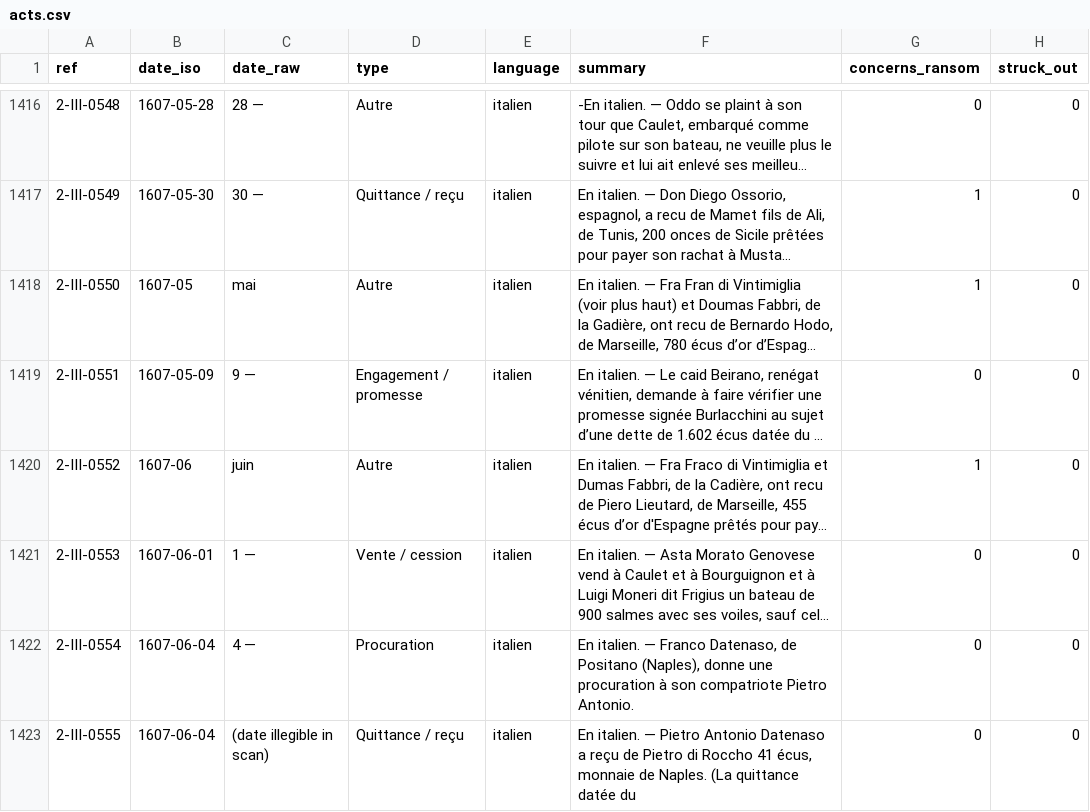
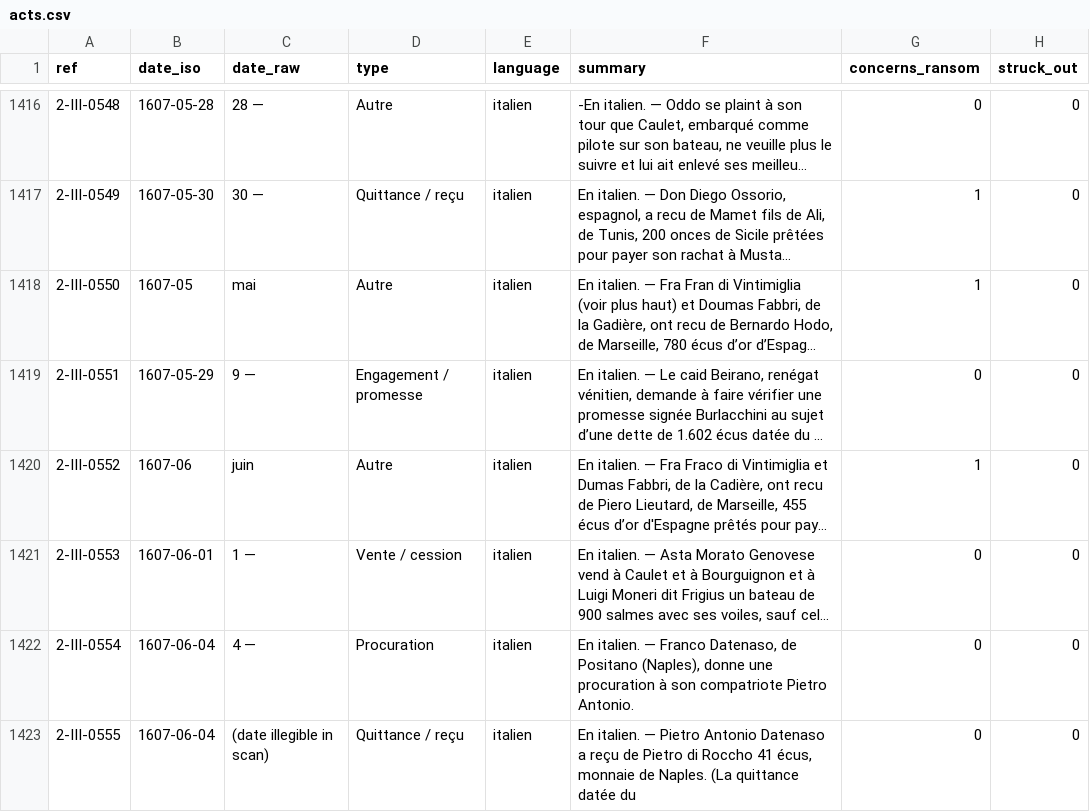
Before and after one commit to ozeleda/grandchamp-catalogue, a CSV file: csv/acts.csv, drawn as a sheet; only a part is shown, gaps mark what is left out; long unchanged cells end in …; the diff names each change by its address in the sheet, - before the commit and + after, or states it on an @@ line.

```diff
--- a/csv/acts.csv
+++ b/csv/acts.csv
-B1419 (date_iso): 1607-05-09
+B1419 (date_iso): 1607-05-29
```
Also changed, not shown: 3 other files.
